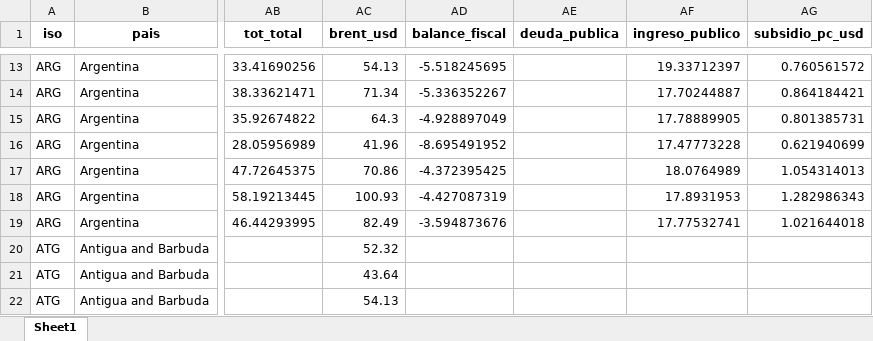
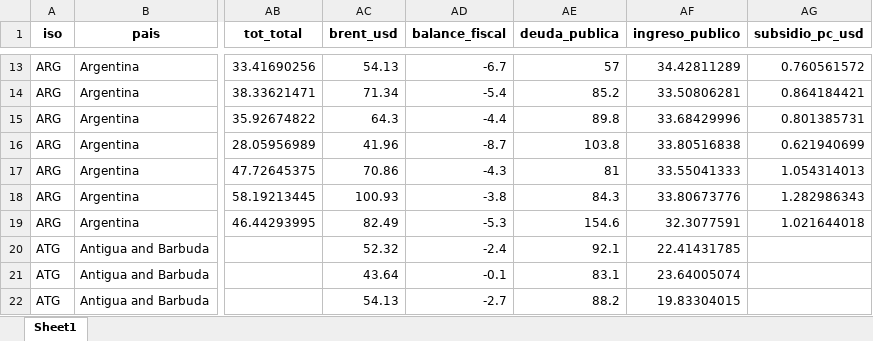
Before and after one commit to dfmendivelso10/Prueba_Tecnica, an Excel workbook: data/processed/panel_pais_anio.xlsx, sheet Sheet1, drawn as a sheet; only a part is shown, gaps mark what is left out; values as stored, in another font and other column widths than the file's, no borders; the diff covers the shown part only; the diff names each change by its address in the sheet, - before the commit and + after, or states it on an @@ line.

```diff
--- a/data/processed/panel_pais_anio.xlsx (sheet Sheet1)
+++ b/data/processed/panel_pais_anio.xlsx (sheet Sheet1)
-AD13 (balance_fiscal): -5.518245695
+AD13 (balance_fiscal): -6.7
-AE13 (deuda_publica): (empty)
+AE13 (deuda_publica): 57
-AF13 (ingreso_publico): 19.33712397
+AF13 (ingreso_publico): 34.42811289
-AD14 (balance_fiscal): -5.336352267
+AD14 (balance_fiscal): -5.4
-AE14 (deuda_publica): (empty)
+AE14 (deuda_publica): 85.2
-AF14 (ingreso_publico): 17.70244887
+AF14 (ingreso_publico): 33.50806281
-AD15 (balance_fiscal): -4.928897049
+AD15 (balance_fiscal): -4.4
-AE15 (deuda_publica): (empty)
+AE15 (deuda_publica): 89.8
-AF15 (ingreso_publico): 17.78889905
+AF15 (ingreso_publico): 33.68429996
-AD16 (balance_fiscal): -8.695491952
+AD16 (balance_fiscal): -8.7
-AE16 (deuda_publica): (empty)
+AE16 (deuda_publica): 103.8
-AF16 (ingreso_publico): 17.47773228
+AF16 (ingreso_publico): 33.80516838
-AD17 (balance_fiscal): -4.372395425
+AD17 (balance_fiscal): -4.3
-AE17 (deuda_publica): (empty)
+AE17 (deuda_publica): 81
-AF17 (ingreso_publico): 18.0764989
+AF17 (ingreso_publico): 33.55041333
-AD18 (balance_fiscal): -4.427087319
+AD18 (balance_fiscal): -3.8
-AE18 (deuda_publica): (empty)
+AE18 (deuda_publica): 84.3
-AF18 (ingreso_publico): 17.8931953
+AF18 (ingreso_publico): 33.80673776
-AD19 (balance_fiscal): -3.594873676
+AD19 (balance_fiscal): -5.3
-AE19 (deuda_publica): (empty)
+AE19 (deuda_publica): 154.6
-AF19 (ingreso_publico): 17.77532741
+AF19 (ingreso_publico): 32.3077591
-AD20 (balance_fiscal): (empty)
+AD20 (balance_fiscal): -2.4
-AE20 (deuda_publica): (empty)
+AE20 (deuda_publica): 92.1
-AF20 (ingreso_publico): (empty)
+AF20 (ingreso_publico): 22.41431785
-AD21 (balance_fiscal): (empty)
+AD21 (balance_fiscal): -0.1
-AE21 (deuda_publica): (empty)
+AE21 (deuda_publica): 83.1
-AF21 (ingreso_publico): (empty)
+AF21 (ingreso_publico): 23.64005074
-AD22 (balance_fiscal): (empty)
+AD22 (balance_fiscal): -2.7
-AE22 (deuda_publica): (empty)
+AE22 (deuda_publica): 88.2
-AF22 (ingreso_publico): (empty)
+AF22 (ingreso_publico): 19.83304015
```
Also changed, not shown: 888 edited cells elsewhere in this sheet, data/processed/panel_base.xlsx, data/processed/panel_pais_anio_combustible.xlsx, 22 other files.
